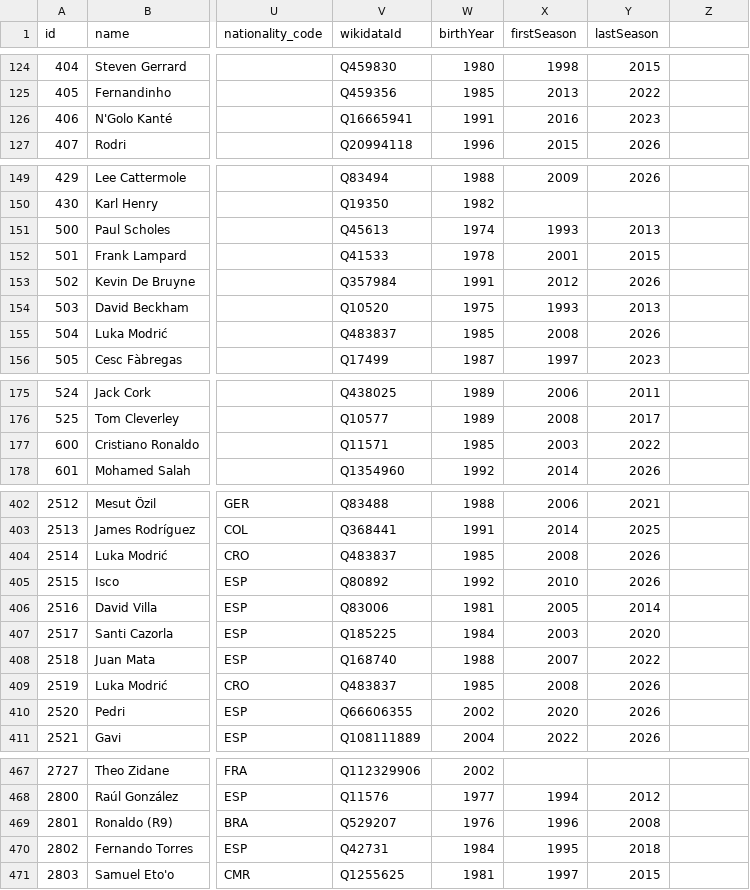
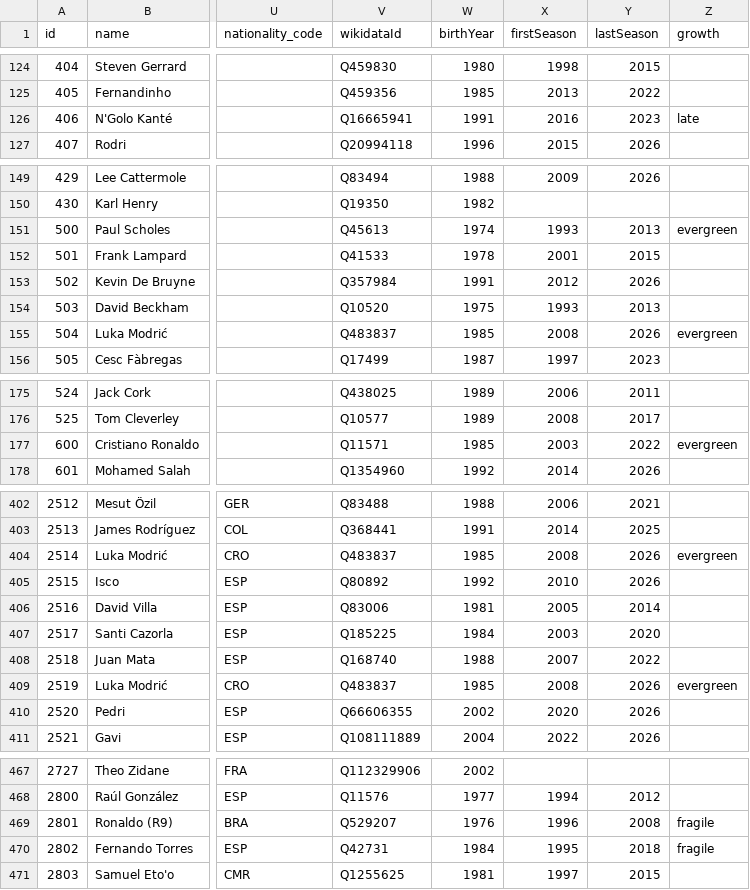
Before and after one commit to richqual/dof-war-chest, a CSV file: src/data/players.source.csv, drawn as a sheet; only a part is shown, gaps mark what is left out; the diff covers the shown part only; the diff names each change by its address in the sheet, - before the commit and + after, or states it on an @@ line.

```diff
--- a/src/data/players.source.csv
+++ b/src/data/players.source.csv
-Z1: (empty)
+Z1: growth
-Z126 (growth): (empty)
+Z126 (growth): late
-Z151 (growth): (empty)
+Z151 (growth): evergreen
-Z155 (growth): (empty)
+Z155 (growth): evergreen
-Z177 (growth): (empty)
+Z177 (growth): evergreen
-Z404 (growth): (empty)
+Z404 (growth): evergreen
-Z409 (growth): (empty)
+Z409 (growth): evergreen
-Z469:Z470 (growth): (empty)
+Z469:Z470 (growth): fragile
```
Also changed, not shown: 25 edited cells elsewhere in this file, 5 other files.
